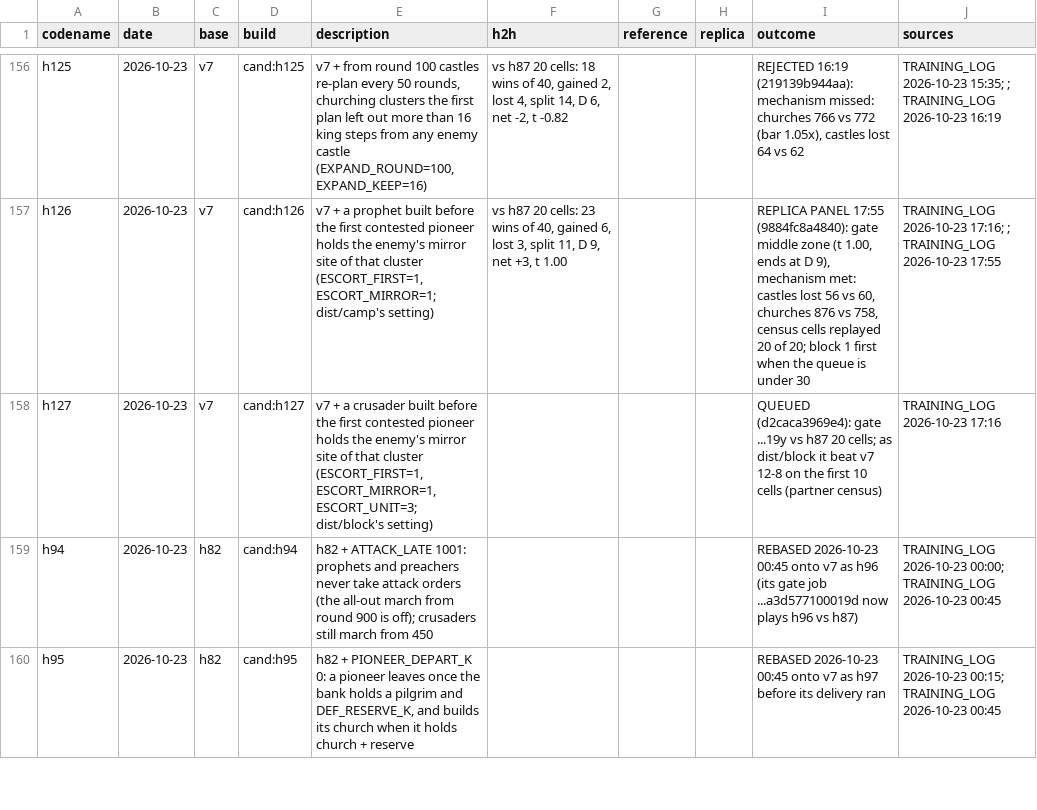
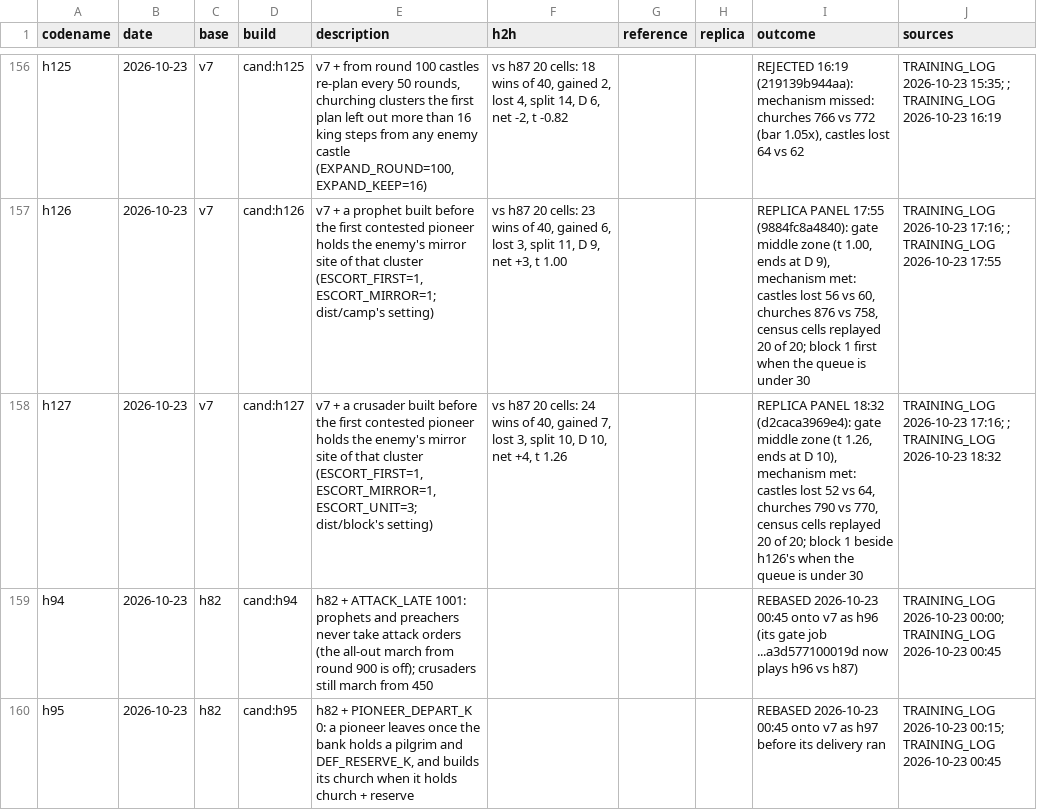
Before and after one commit to terryvanbelle/battlecode19-vibe, a CSV file: progress/attempts.csv, drawn as a sheet; only a part is shown, gaps mark what is left out.

```diff
--- a/progress/attempts.csv
+++ b/progress/attempts.csv
@@ -157,3 +157,3 @@ h125,2026-10-23,v7,cand:h125,"v7 + from round 100 castles re-plan every 50 round
 h126,2026-10-23,v7,cand:h126,"v7 + a prophet built before the first contested pioneer holds the enemy's mirror site of that cluster (ESCORT_FIRST=1, ESCORT_MIRROR=1; dist/camp's setting)","vs h87 20 cells: 23 wins of 40, gained 6, lost 3, split 11, D 9, net +3, t 1.00",,,"REPLICA PANEL 17:55 (9884fc8a4840): gate middle zone (t 1.00, ends at D 9), mechanism met: castles lost 56 vs 60, churches 876 vs 758, census cells replayed 20 of 20; block 1 first when the queue is under 30",TRAINING_LOG 2026-10-23 17:16; ; TRAINING_LOG 2026-10-23 17:55
-h127,2026-10-23,v7,cand:h127,"v7 + a crusader built before the first contested pioneer holds the enemy's mirror site of that cluster (ESCORT_FIRST=1, ESCORT_MIRROR=1, ESCORT_UNIT=3; dist/block's setting)",,,,QUEUED (d2caca3969e4): gate ...19y vs h87 20 cells; as dist/block it beat v7 12-8 on the first 10 cells (partner census),TRAINING_LOG 2026-10-23 17:16
+h127,2026-10-23,v7,cand:h127,"v7 + a crusader built before the first contested pioneer holds the enemy's mirror site of that cluster (ESCORT_FIRST=1, ESCORT_MIRROR=1, ESCORT_UNIT=3; dist/block's setting)","vs h87 20 cells: 24 wins of 40, gained 7, lost 3, split 10, D 10, net +4, t 1.26",,,"REPLICA PANEL 18:32 (d2caca3969e4): gate middle zone (t 1.26, ends at D 10), mechanism met: castles lost 52 vs 64, churches 790 vs 770, census cells replayed 20 of 20; block 1 beside h126's when the queue is under 30",TRAINING_LOG 2026-10-23 17:16; ; TRAINING_LOG 2026-10-23 18:32
 h94,2026-10-23,h82,cand:h94,h82 + ATTACK_LATE 1001: prophets and preachers never take attack orders (the all-out march from round 900 is off); crusaders still march from 450,,,,REBASED 2026-10-23 00:45 onto v7 as h96 (its gate job ...a3d577100019d now plays h96 vs h87),TRAINING_LOG 2026-10-23 00:00; TRAINING_LOG 2026-10-23 00:45
```
Also changed, not shown: 3 other files.
